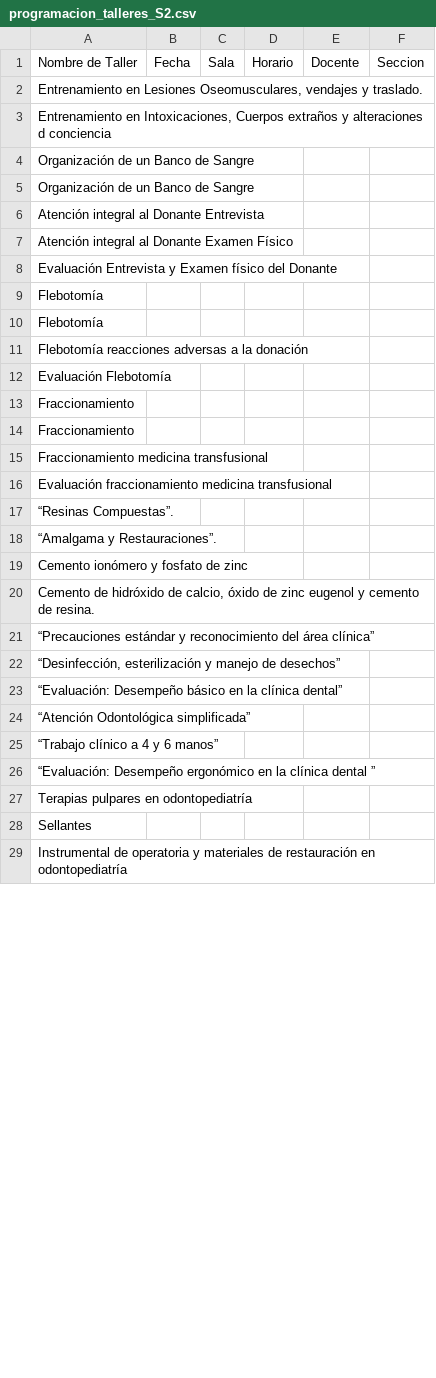
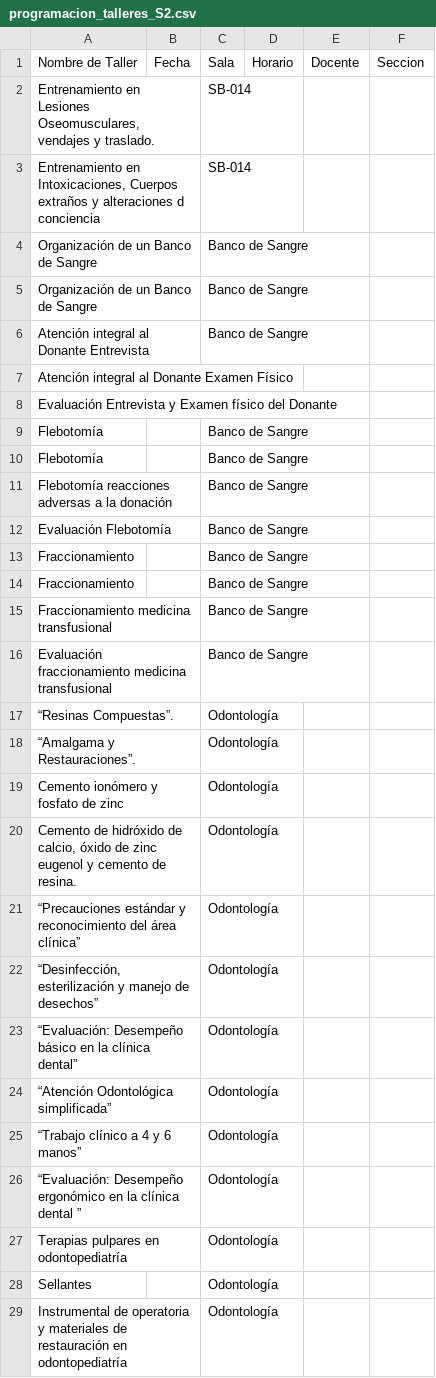
Before and after one commit to Frangarcia0/Prueba-datos, a CSV file: output/programacion_talleres_S2.csv, drawn as a sheet; only a part is shown; the diff covers the shown part only.

```diff
--- a/output/programacion_talleres_S2.csv
+++ b/output/programacion_talleres_S2.csv
@@ -1,29 +1,29 @@
 Nombre de Taller,Fecha,Sala,Horario,Docente,Seccion
-"Entrenamiento en Lesiones Oseomusculares, vendajes y traslado.",,,,,
-"Entrenamiento en Intoxicaciones, Cuerpos extraños y alteraciones d conciencia",,,,,
-Organización de un Banco de Sangre,,,,,
-Organización de un Banco de Sangre,,,,,
-Atención integral al Donante Entrevista,,,,,
+"Entrenamiento en Lesiones Oseomusculares, vendajes y traslado.",,SB-014,,,
+"Entrenamiento en Intoxicaciones, Cuerpos extraños y alteraciones d conciencia",,SB-014,,,
+Organización de un Banco de Sangre,,Banco de Sangre,,,
+Organización de un Banco de Sangre,,Banco de Sangre,,,
+Atención integral al Donante Entrevista,,Banco de Sangre,,,
 Atención integral al Donante Examen Físico,,,,,
 Evaluación Entrevista y Examen físico del Donante,,,,,
-Flebotomía,,,,,
-Flebotomía,,,,,
-Flebotomía reacciones adversas a la donación,,,,,
-Evaluación Flebotomía,,,,,
-Fraccionamiento,,,,,
-Fraccionamiento,,,,,
-Fraccionamiento medicina transfusional,,,,,
-Evaluación fraccionamiento medicina transfusional,,,,,
-“Resinas Compuestas”.,,,,,
-“Amalgama y Restauraciones”.,,,,,
-Cemento ionómero y fosfato de zinc,,,,,
-"Cemento de hidróxido de calcio, óxido de zinc eugenol y cemento de resina.",,,,,
-“Precauciones estándar y reconocimiento del área clínica”,,,,,
-"“Desinfección, esterilización y manejo de desechos”",,,,,
-“Evaluación: Desempeño básico en la clínica dental”,,,,,
-“Atención Odontológica simplificada”,,,,,
-“Trabajo clínico a 4 y 6 manos”,,,,,
-“Evaluación: Desempeño ergonómico en la clínica dental ”,,,,,
-Terapias pulpares en odontopediatría,,,,,
-Sellantes,,,,,
-Instrumental de operatoria y materiales de restauración en odontopediatría,,,,,
+Flebotomía,,Banco de Sangre,,,
+Flebotomía,,Banco de Sangre,,,
+Flebotomía reacciones adversas a la donación,,Banco de Sangre,,,
+Evaluación Flebotomía,,Banco de Sangre,,,
+Fraccionamiento,,Banco de Sangre,,,
+Fraccionamiento,,Banco de Sangre,,,
+Fraccionamiento medicina transfusional,,Banco de Sangre,,,
+Evaluación fraccionamiento medicina transfusional,,Banco de Sangre,,,
+“Resinas Compuestas”.,,Odontología,,,
+“Amalgama y Restauraciones”.,,Odontología,,,
+Cemento ionómero y fosfato de zinc,,Odontología,,,
+"Cemento de hidróxido de calcio, óxido de zinc eugenol y cemento de resina.",,Odontología,,,
+“Precauciones estándar y reconocimiento del área clínica”,,Odontología,,,
+"“Desinfección, esterilización y manejo de desechos”",,Odontología,,,
+“Evaluación: Desempeño básico en la clínica dental”,,Odontología,,,
+“Atención Odontológica simplificada”,,Odontología,,,
+“Trabajo clínico a 4 y 6 manos”,,Odontología,,,
+“Evaluación: Desempeño ergonómico en la clínica dental ”,,Odontología,,,
+Terapias pulpares en odontopediatría,,Odontología,,,
+Sellantes,,Odontología,,,
+Instrumental de operatoria y materiales de restauración en odontopediatría,,Odontología,,,
```
Also changed, not shown: 15 edited cells elsewhere in this file, output/insumos_S1.csv, output/insumos_S2.csv, 2 other files.
